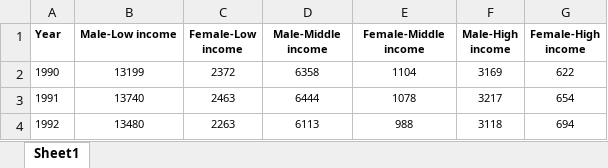
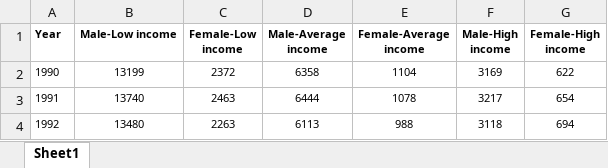
Before and after one commit to weswasi/UnequalCrimeDrop, an Excel workbook: datasets/five_one_ab.xlsx, sheet Sheet1, drawn as a sheet; only a part is shown; values as stored, in another font and other column widths than the file's, no borders; the diff names each change by its address in the sheet, - before the commit and + after, or states it on an @@ line.

```diff
--- a/datasets/five_one_ab.xlsx (sheet Sheet1)
+++ b/datasets/five_one_ab.xlsx (sheet Sheet1)
-D1: Male-Middle income
+D1: Male-Average income
-E1: Female-Middle income
+E1: Female-Average income
```
Also changed, not shown: datasets/five_two_af.xlsx, datasets/one_four.xlsx, 14 other files.
